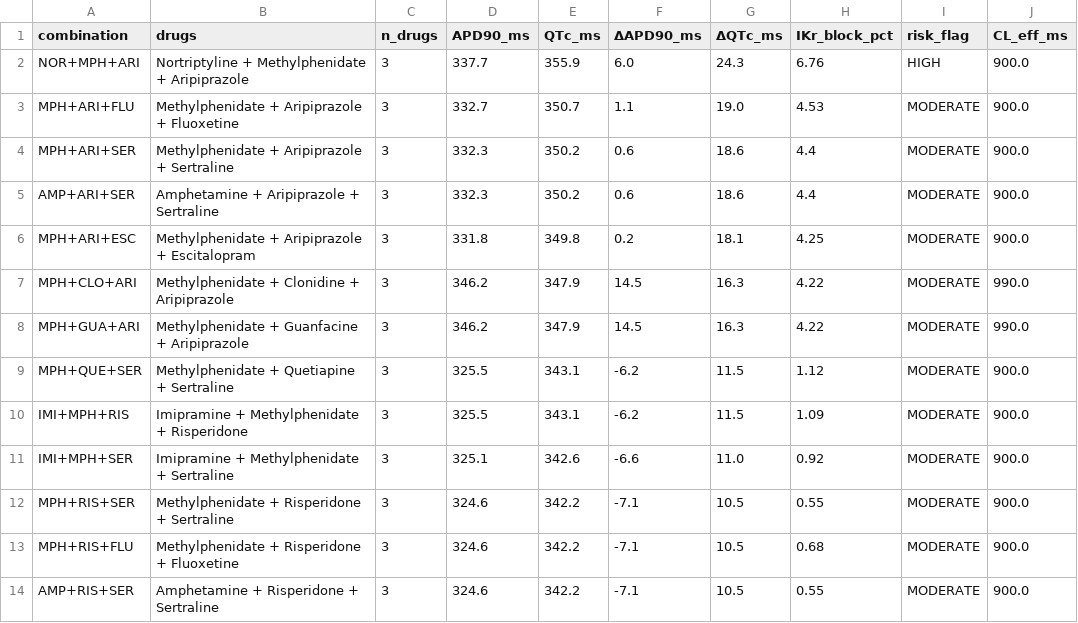
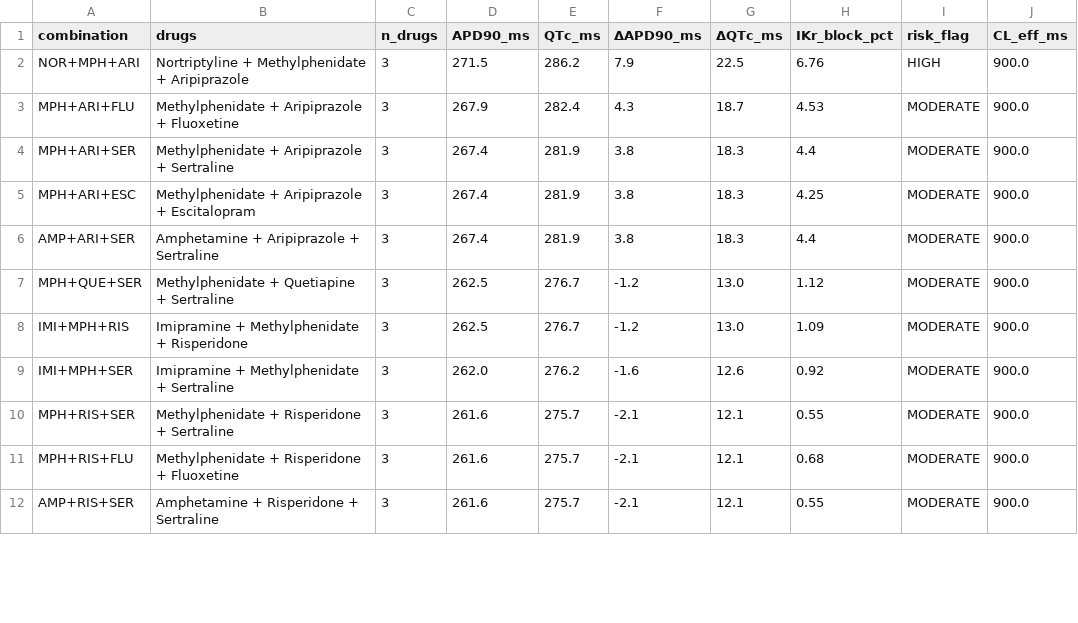
Before and after one commit to arnava25/cardiosafe-pediatric, a CSV file: results/triple_results.csv, drawn as a sheet; only a part is shown; the diff covers the shown part only.

```diff
--- a/results/triple_results.csv
+++ b/results/triple_results.csv
@@ -1,14 +1,12 @@
 combination,drugs,n_drugs,APD90_ms,QTc_ms,ΔAPD90_ms,ΔQTc_ms,IKr_block_pct,risk_flag,CL_eff_ms
-NOR+MPH+ARI,Nortriptyline + Methylphenidate + Aripiprazole,3,337.7,355.9,6.0,24.3,6.76,HIGH,900.0
-MPH+ARI+FLU,Methylphenidate + Aripiprazole + Fluoxetine,3,332.7,350.7,1.1,19.0,4.53,MODERATE,900.0
-MPH+ARI+SER,Methylphenidate + Aripiprazole + Sertraline,3,332.3,350.2,0.6,18.6,4.4,MODERATE,900.0
-AMP+ARI+SER,Amphetamine + Aripiprazole + Sertraline,3,332.3,350.2,0.6,18.6,4.4,MODERATE,900.0
-MPH+ARI+ESC,Methylphenidate + Aripiprazole + Escitalopram,3,331.8,349.8,0.2,18.1,4.25,MODERATE,900.0
-MPH+CLO+ARI,Methylphenidate + Clonidine + Aripiprazole,3,346.2,347.9,14.5,16.3,4.22,MODERATE,990.0
-MPH+GUA+ARI,Methylphenidate + Guanfacine + Aripiprazole,3,346.2,347.9,14.5,16.3,4.22,MODERATE,990.0
-MPH+QUE+SER,Methylphenidate + Quetiapine + Sertraline,3,325.5,343.1,-6.2,11.5,1.12,MODERATE,900.0
-IMI+MPH+RIS,Imipramine + Methylphenidate + Risperidone,3,325.5,343.1,-6.2,11.5,1.09,MODERATE,900.0
-IMI+MPH+SER,Imipramine + Methylphenidate + Sertraline,3,325.1,342.6,-6.6,11.0,0.92,MODERATE,900.0
-MPH+RIS+SER,Methylphenidate + Risperidone + Sertraline,3,324.6,342.2,-7.1,10.5,0.55,MODERATE,900.0
-MPH+RIS+FLU,Methylphenidate + Risperidone + Fluoxetine,3,324.6,342.2,-7.1,10.5,0.68,MODERATE,900.0
-AMP+RIS+SER,Amphetamine + Risperidone + Sertraline,3,324.6,342.2,-7.1,10.5,0.55,MODERATE,900.0
+NOR+MPH+ARI,Nortriptyline + Methylphenidate + Aripiprazole,3,271.5,286.2,7.9,22.5,6.76,HIGH,900.0
+MPH+ARI+FLU,Methylphenidate + Aripiprazole + Fluoxetine,3,267.9,282.4,4.3,18.7,4.53,MODERATE,900.0
+MPH+ARI+SER,Methylphenidate + Aripiprazole + Sertraline,3,267.4,281.9,3.8,18.3,4.4,MODERATE,900.0
+MPH+ARI+ESC,Methylphenidate + Aripiprazole + Escitalopram,3,267.4,281.9,3.8,18.3,4.25,MODERATE,900.0
+AMP+ARI+SER,Amphetamine + Aripiprazole + Sertraline,3,267.4,281.9,3.8,18.3,4.4,MODERATE,900.0
+MPH+QUE+SER,Methylphenidate + Quetiapine + Sertraline,3,262.5,276.7,-1.2,13.0,1.12,MODERATE,900.0
+IMI+MPH+RIS,Imipramine + Methylphenidate + Risperidone,3,262.5,276.7,-1.2,13.0,1.09,MODERATE,900.0
+IMI+MPH+SER,Imipramine + Methylphenidate + Sertraline,3,262.0,276.2,-1.6,12.6,0.92,MODERATE,900.0
+MPH+RIS+SER,Methylphenidate + Risperidone + Sertraline,3,261.6,275.7,-2.1,12.1,0.55,MODERATE,900.0
+MPH+RIS+FLU,Methylphenidate + Risperidone + Fluoxetine,3,261.6,275.7,-2.1,12.1,0.68,MODERATE,900.0
+AMP+RIS+SER,Amphetamine + Risperidone + Sertraline,3,261.6,275.7,-2.1,12.1,0.55,MODERATE,900.0
```
Also changed, not shown: 4 added rows, 2 removed rows and 13 edited cells elsewhere in this file, results/pairwise_results.csv, results/risk_grid_results.csv, 62 other files.
